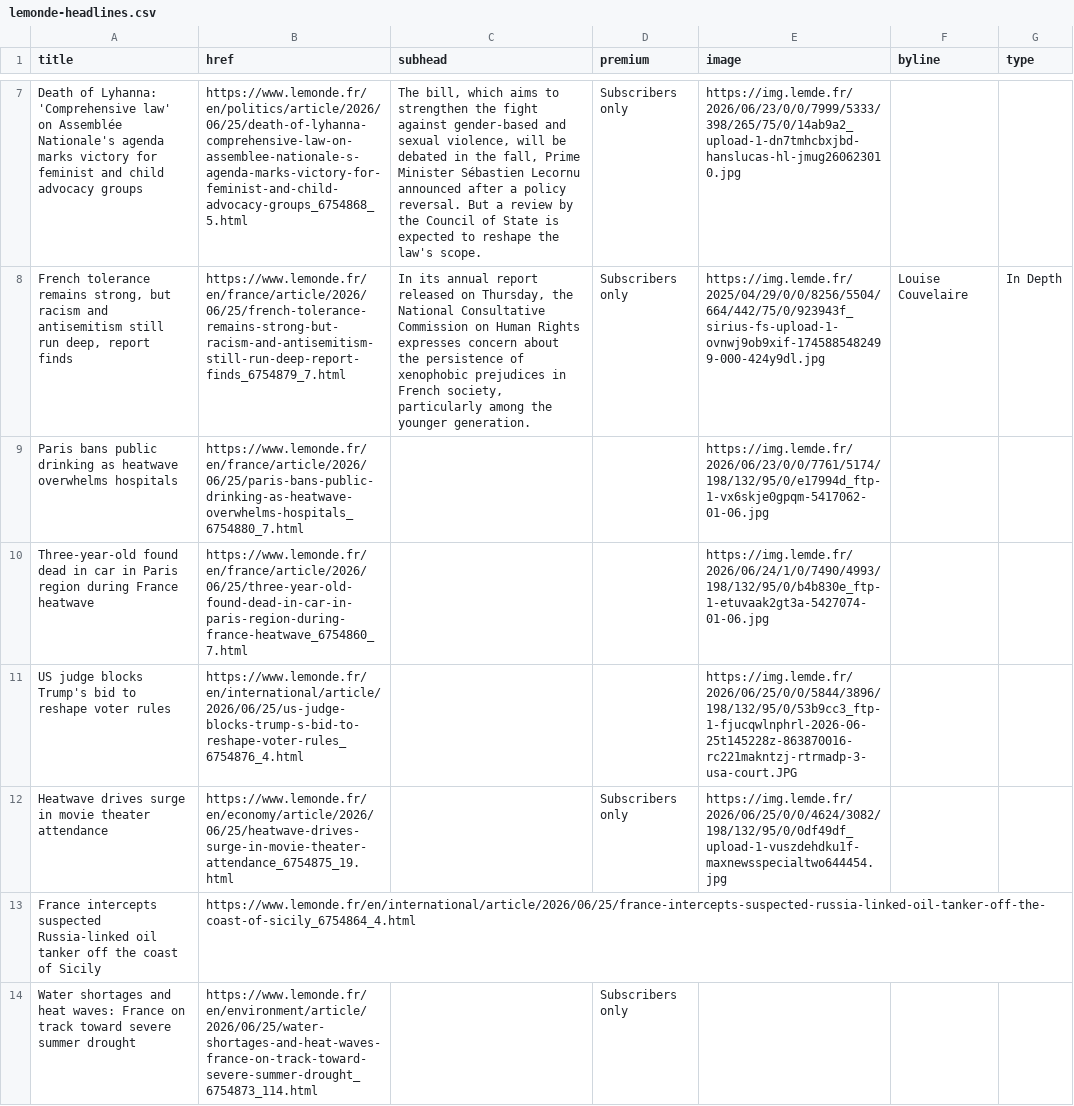
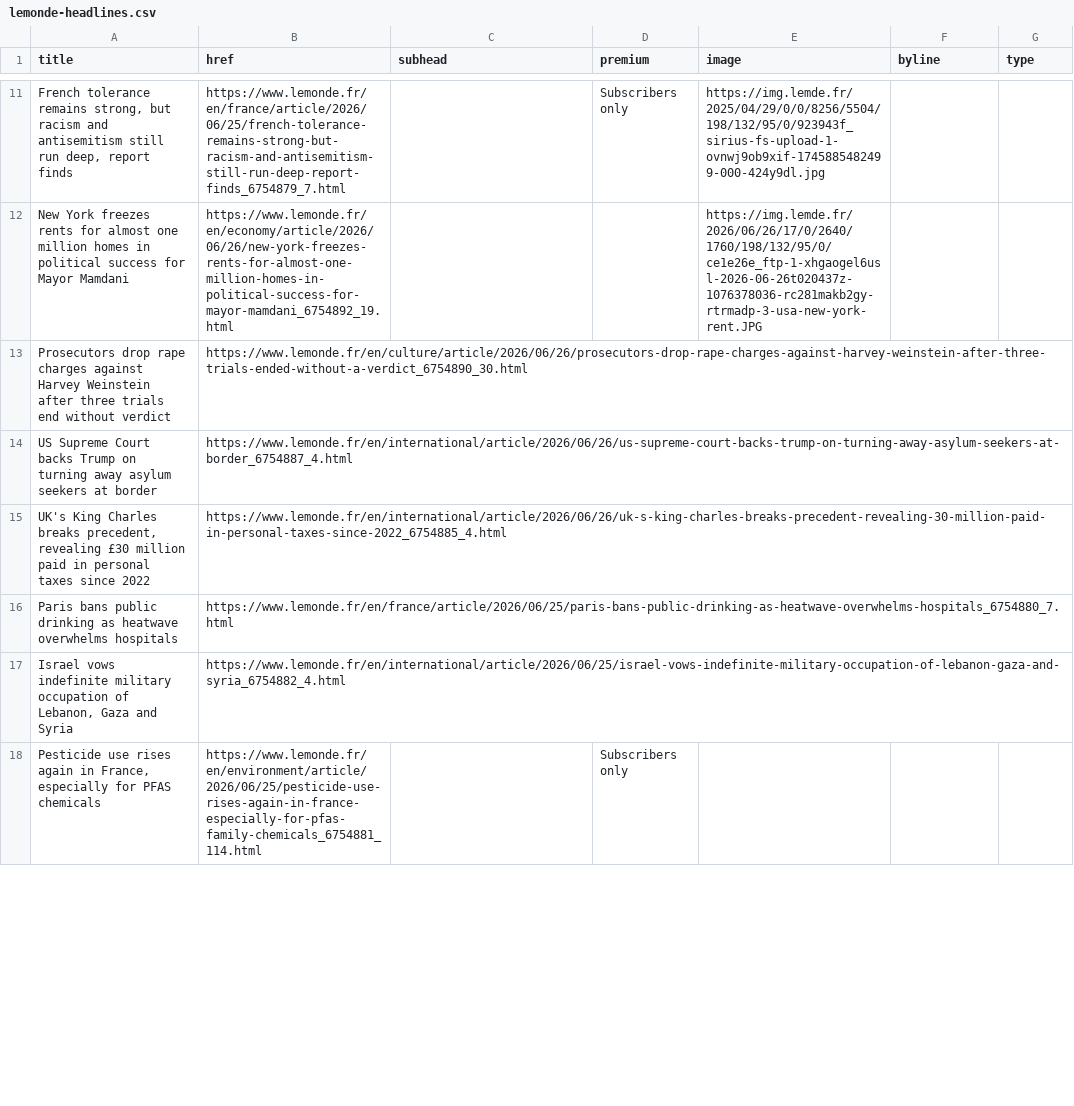
Before and after one commit to nicchoi-29/lede-07-homework-lemonde, a CSV file: lemonde-headlines.csv, drawn as a sheet; only a part is shown, gaps mark what is left out; removed rows and columns are numbered as before the commit, all else as after; the diff covers the shown part only; the diff names each change by its address in the sheet, - before the commit and + after, or states it on an @@ line.

```diff
--- a/lemonde-headlines.csv
+++ b/lemonde-headlines.csv
-row 7: Death of Lyhanna: 'Comprehensive law' on Assemblée Nationale's agenda marks victory for feminist and child advocacy groups | https://www.lemonde.fr/en/politics/article/2026/06/25/death-of-lyhanna-comprehensive-law-on-assemblee-nationale-s-agenda-marks-victory-for-feminist-and-child-advocacy-groups_6754868_5.html | The bill, which aims to strengthen the fight against gender-based and sexual violence, will be debated in the fall, Prime Minister Sébastien Lecornu announced after a policy reversal. But a review by the Council of State is expected to reshape the law's scope. | Subscribers only | https://img.lemde.fr/2026/06/23/0/0/7999/5333/398/265/75/0/14ab9a2_upload-1-dn7tmhcbxjbd-hanslucas-hl-jmug260623010.jpg
-C11 (subhead): In its annual report released on Thursday, the National Consultative Commission on Human Rights expresses concern about the persistence of xenophobic prejudices in French society, particularly among the younger generation.
+C11 (subhead): (empty)
-E11 (image): https://img.lemde.fr/2025/04/29/0/0/8256/5504/664/442/75/0/923943f_sirius-fs-upload-1-ovnwj9ob9xif-1745885482499-000-424y9dl.jpg
+E11 (image): https://img.lemde.fr/2025/04/29/0/0/8256/5504/198/132/95/0/923943f_sirius-fs-upload-1-ovnwj9ob9xif-1745885482499-000-424y9dl.jpg
-F11 (byline): Louise Couvelaire
+F11 (byline): (empty)
-G11 (type): In Depth
+G11 (type): (empty)
+row 12: New York freezes rents for almost one million homes in political success for Mayor Mamdani | https://www.lemonde.fr/en/economy/article/2026/06/26/new-york-freezes-rents-for-almost-one-million-homes-in-political-success-for-mayor-mamdani_6754892_19.html |  |  | https://img.lemde.fr/2026/06/26/17/0/2640/1760/198/132/95/0/ce1e26e_ftp-1-xhgaogel6usl-2026-06-26t020437z-1076378036-rc281makb2gy-rtrmadp-3-usa-new-york-rent.JPG
+row 13: Prosecutors drop rape charges against Harvey Weinstein after three trials end without verdict | https://www.lemonde.fr/en/culture/article/2026/06/26/prosecutors-drop-rape-charges-against-harvey-weinstein-after-three-trials-ended-without-a-verdict_6754890_30.html
+row 14: US Supreme Court backs Trump on turning away asylum seekers at border | https://www.lemonde.fr/en/international/article/2026/06/26/us-supreme-court-backs-trump-on-turning-away-asylum-seekers-at-border_6754887_4.html
+row 15: UK's King Charles breaks precedent, revealing £30 million paid in personal taxes since 2022 | https://www.lemonde.fr/en/international/article/2026/06/26/uk-s-king-charles-breaks-precedent-revealing-30-million-paid-in-personal-taxes-since-2022_6754885_4.html
-E16 (image): https://img.lemde.fr/2026/06/23/0/0/7761/5174/198/132/95/0/e17994d_ftp-1-vx6skje0gpqm-5417062-01-06.jpg
+E16 (image): (empty)
-row 10: Three-year-old found dead in car in Paris region during France heatwave | https://www.lemonde.fr/en/france/article/2026/06/25/three-year-old-found-dead-in-car-in-paris-region-during-france-heatwave_6754860_7.html |  |  | https://img.lemde.fr/2026/06/24/1/0/7490/4993/198/132/95/0/b4b830e_ftp-1-etuvaak2gt3a-5427074-01-06.jpg
-row 11: US judge blocks Trump's bid to reshape voter rules | https://www.lemonde.fr/en/international/article/2026/06/25/us-judge-blocks-trump-s-bid-to-reshape-voter-rules_6754876_4.html |  |  | https://img.lemde.fr/2026/06/25/0/0/5844/3896/198/132/95/0/53b9cc3_ftp-1-fjucqwlnphrl-2026-06-25t145228z-863870016-rc221makntzj-rtrmadp-3-usa-court.JPG
-row 12: Heatwave drives surge in movie theater attendance | https://www.lemonde.fr/en/economy/article/2026/06/25/heatwave-drives-surge-in-movie-theater-attendance_6754875_19.html |  | Subscribers only | https://img.lemde.fr/2026/06/25/0/0/4624/3082/198/132/95/0/0df49df_upload-1-vuszdehdku1f-maxnewsspecialtwo644454.jpg
-row 13: France intercepts suspected Russia-linked oil tanker off the coast of Sicily | https://www.lemonde.fr/en/international/article/2026/06/25/france-intercepts-suspected-russia-linked-oil-tanker-off-the-coast-of-sicily_6754864_4.html
+row 17: Israel vows indefinite military occupation of Lebanon, Gaza and Syria | https://www.lemonde.fr/en/international/article/2026/06/25/israel-vows-indefinite-military-occupation-of-lebanon-gaza-and-syria_6754882_4.html
-A18 (title): Water shortages and heat waves: France on track toward severe summer drought
+A18 (title): Pesticide use rises again in France, especially for PFAS chemicals
-B18 (href): https://www.lemonde.fr/en/environment/article/2026/06/25/water-shortages-and-heat-waves-france-on-track-toward-severe-summer-drought_6754873_114.html
+B18 (href): https://www.lemonde.fr/en/environment/article/2026/06/25/pesticide-use-rises-again-in-france-especially-for-pfas-family-chemicals_6754881_114.html
```
Also changed, not shown: 9 added rows, 9 removed rows and 16 edited cells elsewhere in this file.
